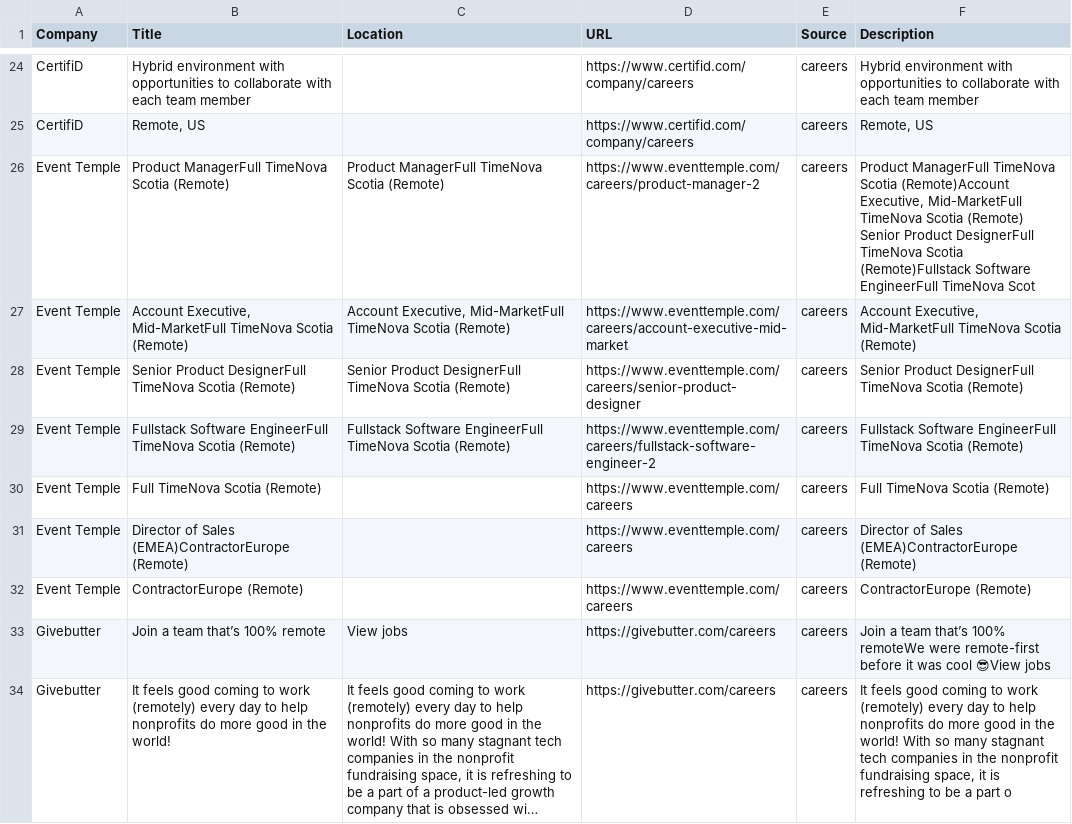
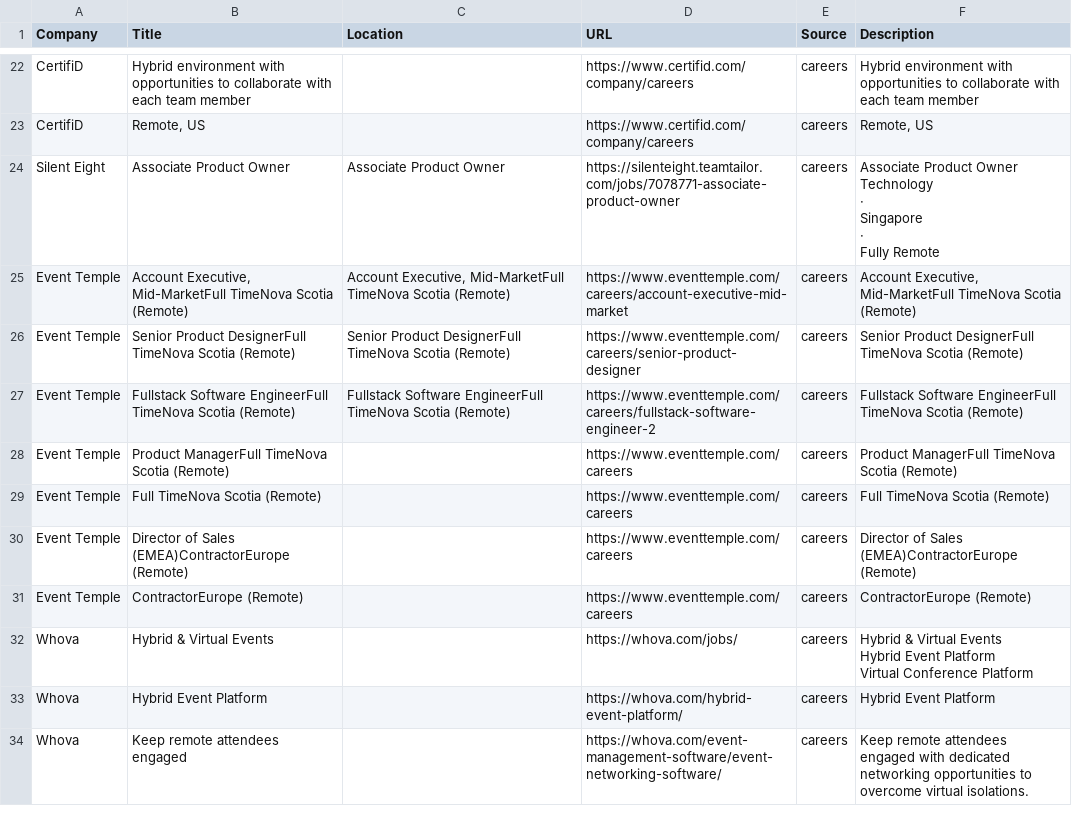
Before and after one commit to starstead/job-scraper, a CSV file: results/target_jobs.csv, drawn as a sheet; only a part is shown, gaps mark what is left out; the shorter side is filled out with more unchanged rows; long unchanged cells end in …; removed rows and columns are numbered as before the commit, all else as after; ↵ is a line break in a cell; the diff covers the shown part only; the diff names each change by its address in the sheet, - before the commit and + after, or states it on an @@ line.

```diff
--- a/results/target_jobs.csv
+++ b/results/target_jobs.csv
-row 26: Event Temple | Product ManagerFull TimeNova Scotia (Remote) | Product ManagerFull TimeNova Scotia (Remote) | https://www.eventtemple.com/careers/product-manager-2 | careers | Product ManagerFull TimeNova Scotia (Remote)Account Executive, Mid-MarketFull TimeNova Scotia (Remote) Senior Product DesignerFull TimeNova Scotia (Remote)Fullstack Software EngineerFull TimeNova Scot
+row 24: Silent Eight | Associate Product Owner | Associate Product Owner | https://silenteight.teamtailor.com/jobs/7078771-associate-product-owner | careers | Associate Product Owner ↵ Technology ↵ · ↵ Singapore ↵ · ↵ Fully Remote
+row 28: Event Temple | Product ManagerFull TimeNova Scotia (Remote) |  | https://www.eventtemple.com/careers | careers | Product ManagerFull TimeNova Scotia (Remote)
@@ row 33 moved to row 36: Givebutter @@
@@ row 34 moved to row 37: Givebutter @@
```
Also changed, not shown: 2 added rows, 6 removed rows, 1 moved row and 4 edited cells elsewhere in this file, 1 other file.
